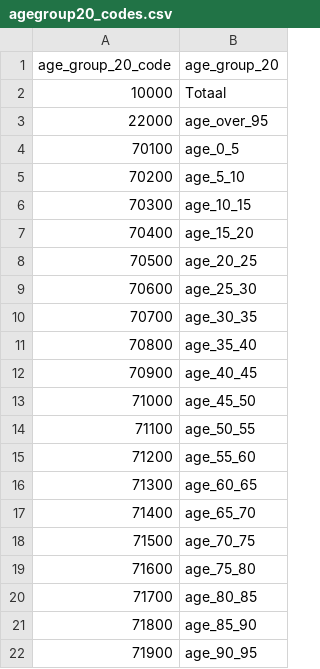
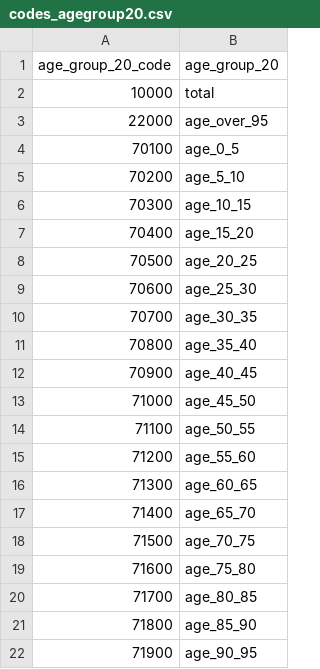
Before and after one commit to marcopellegrinoit/DHZW_synthetic-population, a CSV file: data/codes/codes_agegroup20.csv (was data/codes/agegroup20_codes.csv), drawn as a sheet.

```diff
--- a/data/codes/agegroup20_codes.csv
+++ b/data/codes/codes_agegroup20.csv
@@ -1,3 +1,3 @@
 age_group_20_code,age_group_20
-10000,Totaal
+10000,total
 22000,age_over_95
```
Also changed, not shown: 10 other files.
